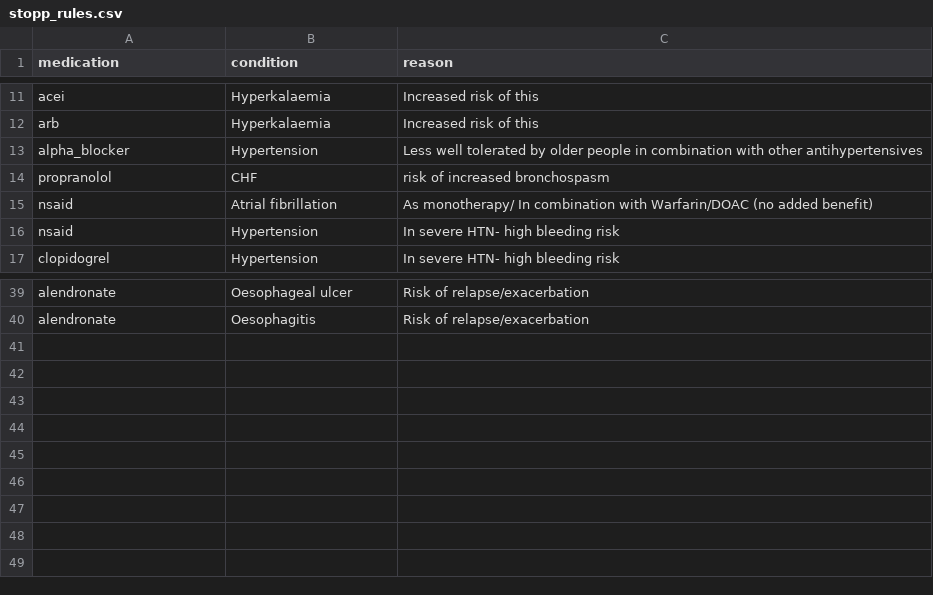
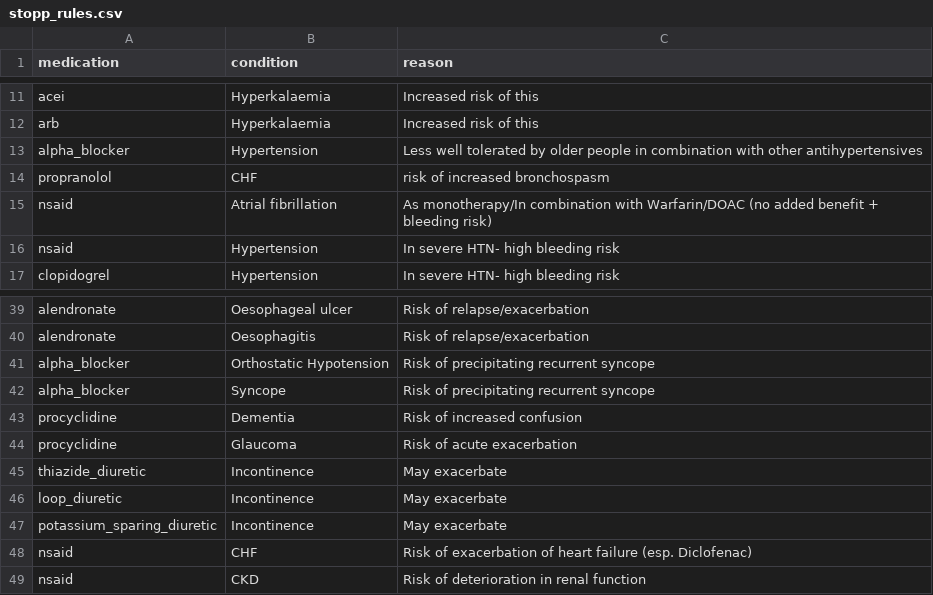
Before and after one commit to MGops/TabDash, a CSV file: data/stopp_rules.csv, drawn as a sheet; only a part is shown, gaps mark what is left out.

Commit message:
stopp start additions

```diff
--- a/data/stopp_rules.csv
+++ b/data/stopp_rules.csv
@@ -14,3 +14,3 @@ alpha_blocker,Hypertension,Less well tolerated by older people in combination wi
 propranolol,CHF,risk of increased bronchospasm
-nsaid,Atrial fibrillation,As monotherapy/ In combination with Warfarin/DOAC (no added benefit)
+nsaid,Atrial fibrillation,As monotherapy/In combination with Warfarin/DOAC (no added benefit + bleeding risk)
 nsaid,Hypertension,In severe HTN- high bleeding risk
@@ -40 +40,10 @@ alendronate,Oesophageal ulcer,Risk of relapse/exacerbation
 alendronate,Oesophagitis,Risk of relapse/exacerbation
+alpha_blocker,Orthostatic Hypotension,Risk of precipitating recurrent syncope
+alpha_blocker,Syncope,Risk of precipitating recurrent syncope
+procyclidine,Dementia,Risk of increased confusion
+procyclidine,Glaucoma,Risk of acute exacerbation
+thiazide_diuretic,Incontinence,May exacerbate
+loop_diuretic,Incontinence,May exacerbate
+potassium_sparing_diuretic,Incontinence,May exacerbate
+nsaid,CHF,Risk of exacerbation of heart failure (esp. Diclofenac)
+nsaid,CKD,Risk of deterioration in renal function
```
Also changed, not shown: data/acb_scores.csv, data/physical_health_conditions.csv, 1 other file.
